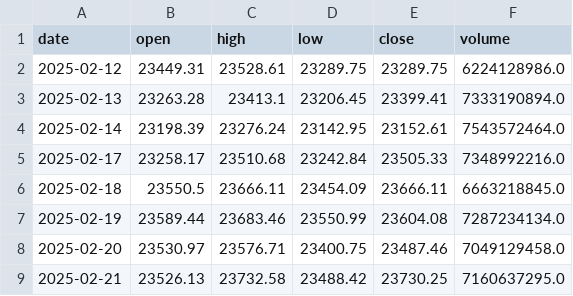
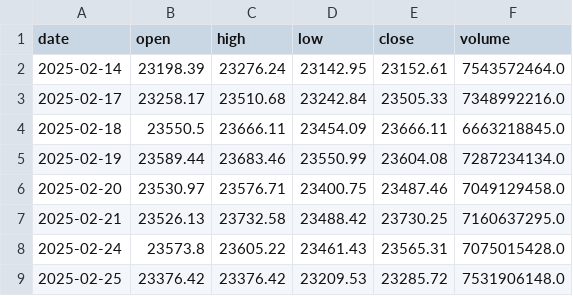
Before and after one commit to yang214639/tw-stock-daily, a CSV file: data/price_TAIEX.csv, drawn as a sheet; only a part is shown; the shorter side is filled out with more unchanged rows; the diff names each change by its address in the sheet, - before the commit and + after, or states it on an @@ line.

Commit message:
data: 2026-10-27 00:06 UTC 盤勢資料更新

```diff
--- a/data/price_TAIEX.csv
+++ b/data/price_TAIEX.csv
-row 2: 2025-02-12 | 23449.31 | 23528.61 | 23289.75 | 23289.75 | 6224128986.0
-row 3: 2025-02-13 | 23263.28 | 23413.1 | 23206.45 | 23399.41 | 7333190894.0
```
Also changed, not shown: data/price_2330.csv, data/price_2454.csv, 36 other files.
